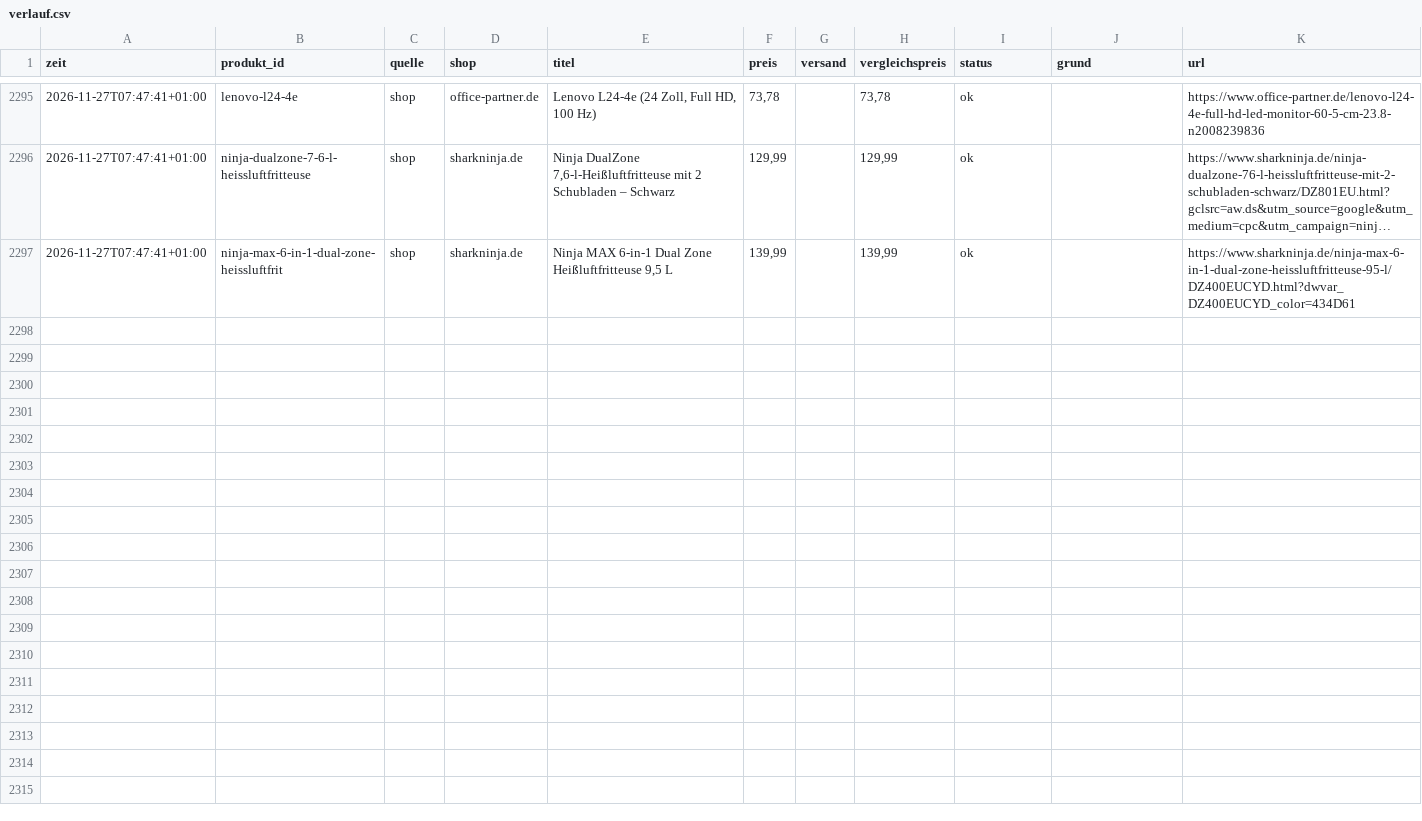
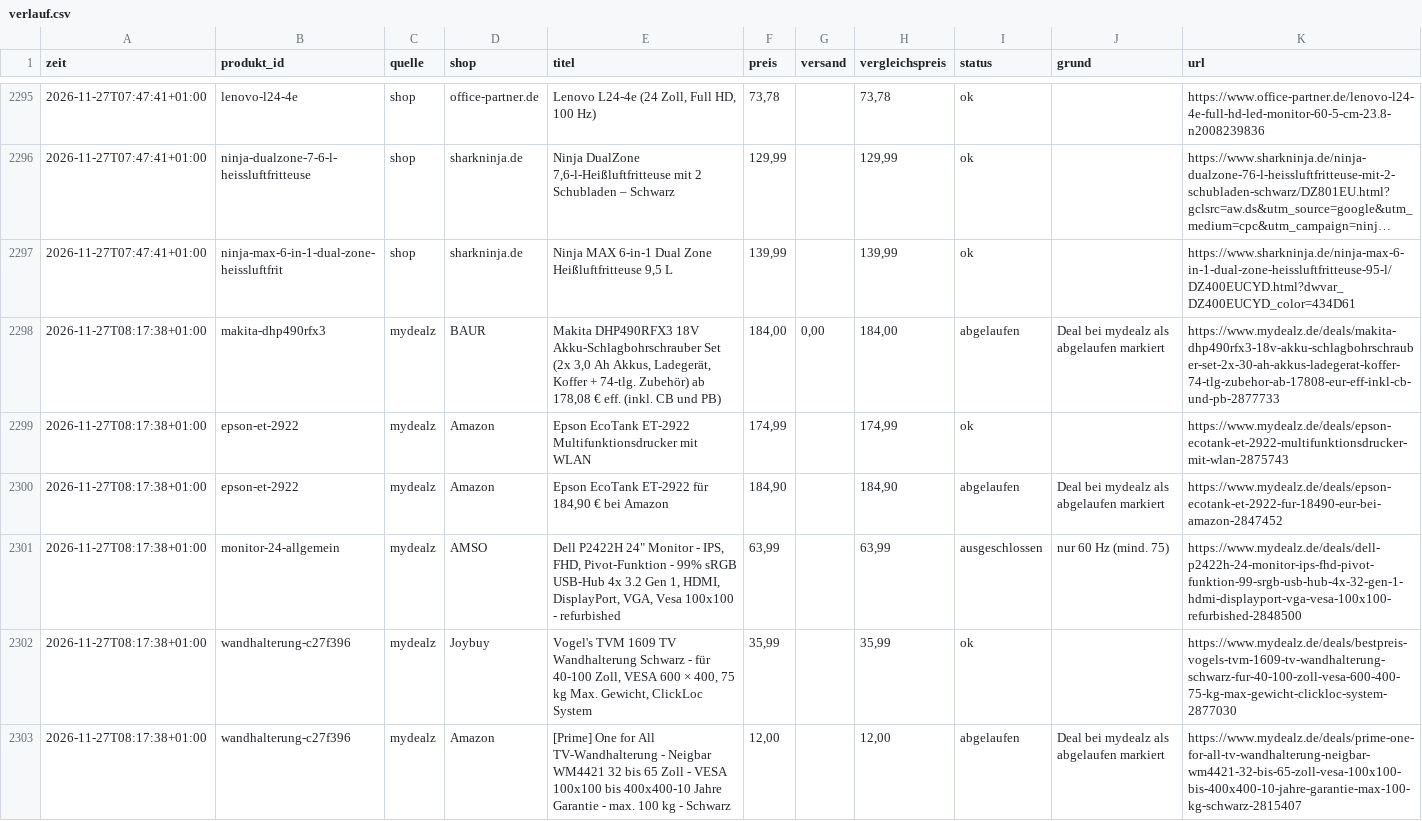
Before and after one commit to mjkschule/deal-radar, a CSV file: data/verlauf.csv, drawn as a sheet; only a part is shown, gaps mark what is left out; long unchanged cells end in …; the diff covers the shown part only; the diff names each change by its address in the sheet, - before the commit and + after, or states it on an @@ line.

```diff
--- a/data/verlauf.csv
+++ b/data/verlauf.csv
+row 2298: 2026-11-27T08:17:38+01:00 | makita-dhp490rfx3 | mydealz | BAUR | Makita DHP490RFX3 18V Akku-Schlagbohrschrauber Set (2x 3,0 Ah Akkus, Ladegerät, Koffer + 74-tlg. Zubehör) ab 178,08 € eff. (inkl. CB und PB) | 184,00 | 0,00 | 184,00 | abgelaufen | Deal bei mydealz als abgelaufen markiert | https://www.mydealz.de/deals/makita-dhp490rfx3-18v-akku-schlagbohrschrauber-set-2x-30-ah-akkus-ladegerat-koffer-74-tlg-zubehor-ab-17808-eur-eff-inkl-cb-und-pb-2877733
+row 2299: 2026-11-27T08:17:38+01:00 | epson-et-2922 | mydealz | Amazon | Epson EcoTank ET-2922 Multifunktionsdrucker mit WLAN | 174,99 |  | 174,99 | ok |  | https://www.mydealz.de/deals/epson-ecotank-et-2922-multifunktionsdrucker-mit-wlan-2875743
+row 2300: 2026-11-27T08:17:38+01:00 | epson-et-2922 | mydealz | Amazon | Epson EcoTank ET-2922 für 184,90 € bei Amazon | 184,90 |  | 184,90 | abgelaufen | Deal bei mydealz als abgelaufen markiert | https://www.mydealz.de/deals/epson-ecotank-et-2922-fur-18490-eur-bei-amazon-2847452
+row 2301: 2026-11-27T08:17:38+01:00 | monitor-24-allgemein | mydealz | AMSO | Dell P2422H 24" Monitor - IPS, FHD, Pivot-Funktion - 99% sRGB USB-Hub 4x 3.2 Gen 1, HDMI, DisplayPort, VGA, Vesa 100x100 - refurbished | 63,99 |  | 63,99 | ausgeschlossen | nur 60 Hz (mind. 75) | https://www.mydealz.de/deals/dell-p2422h-24-monitor-ips-fhd-pivot-funktion-99-srgb-usb-hub-4x-32-gen-1-hdmi-displayport-vga-vesa-100x100-refurbished-2848500
+row 2302: 2026-11-27T08:17:38+01:00 | wandhalterung-c27f396 | mydealz | Joybuy | Vogel's TVM 1609 TV Wandhalterung Schwarz - für 40-100 Zoll, VESA 600 × 400, 75 kg Max. Gewicht, ClickLoc System | 35,99 |  | 35,99 | ok |  | https://www.mydealz.de/deals/bestpreis-vogels-tvm-1609-tv-wandhalterung-schwarz-fur-40-100-zoll-vesa-600-400-75-kg-max-gewicht-clickloc-system-2877030
+row 2303: 2026-11-27T08:17:38+01:00 | wandhalterung-c27f396 | mydealz | Amazon | [Prime] One for All TV-Wandhalterung - Neigbar WM4421 32 bis 65 Zoll - VESA 100x100 bis 400x400-10 Jahre Garantie - max. 100 kg - Schwarz | 12,00 |  | 12,00 | abgelaufen | Deal bei mydealz als abgelaufen markiert | https://www.mydealz.de/deals/prime-one-for-all-tv-wandhalterung-neigbar-wm4421-32-bis-65-zoll-vesa-100x100-bis-400x400-10-jahre-garantie-max-100-kg-schwarz-2815407
```
Also changed, not shown: 6 added rows elsewhere in this file, 4 other files.
